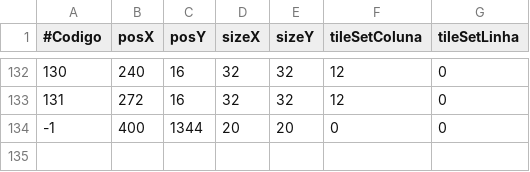
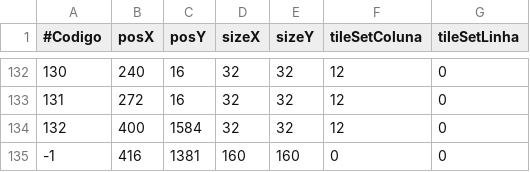
Before and after one commit to tyagow/MortalSurvivor, a CSV file: res/Data/data/obstaculosFaseUm.csv, drawn as a sheet; only a part is shown, gaps mark what is left out; the diff names each change by its address in the sheet, - before the commit and + after, or states it on an @@ line.

```diff
--- a/res/Data/data/obstaculosFaseUm.csv
+++ b/res/Data/data/obstaculosFaseUm.csv
@@ column A (#Codigo) renumbered in row 134 @@
-C134 (posY): 1344
+C134 (posY): 1584
-D134 (sizeX): 20
+D134 (sizeX): 32
-E134 (sizeY): 20
+E134 (sizeY): 32
-F134 (tileSetColuna): 0
+F134 (tileSetColuna): 12
+row 135: -1 | 416 | 1381 | 160 | 160 | 0 | 0
```
Also changed, not shown: bin/Data/data/obstaculosFaseUm.csv, bin/Data/data/raid1.csv, 48 other files.
